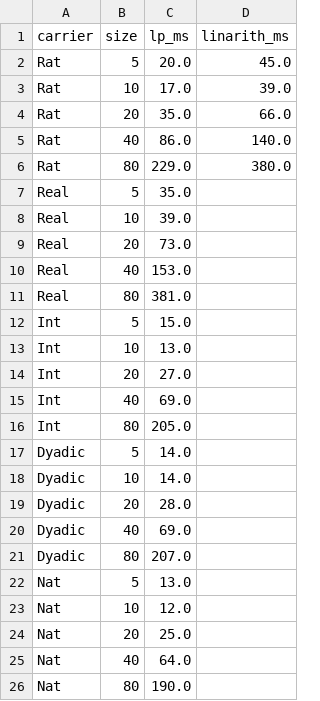
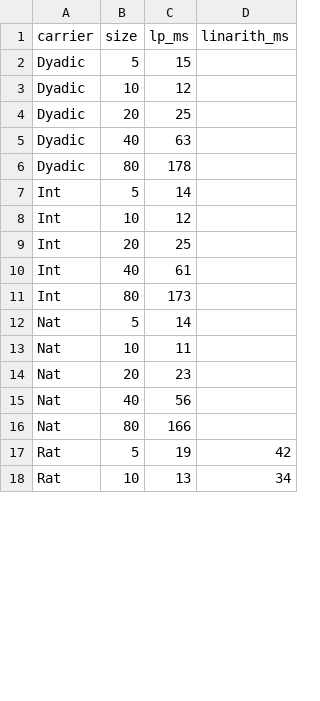
Before and after one commit to kim-em/soplex-benchmark, a CSV file: results/multicarrier5.csv, drawn as a sheet; only a part is shown; the diff covers the shown part only.

```diff
--- a/results/multicarrier5.csv
+++ b/results/multicarrier5.csv
@@ -1,26 +1,18 @@
 carrier,size,lp_ms,linarith_ms
-Rat,5,20.0,45.0
-Rat,10,17.0,39.0
-Rat,20,35.0,66.0
-Rat,40,86.0,140.0
-Rat,80,229.0,380.0
-Real,5,35.0,
-Real,10,39.0,
-Real,20,73.0,
-Real,40,153.0,
-Real,80,381.0,
-Int,5,15.0,
-Int,10,13.0,
-Int,20,27.0,
-Int,40,69.0,
-Int,80,205.0,
-Dyadic,5,14.0,
-Dyadic,10,14.0,
-Dyadic,20,28.0,
-Dyadic,40,69.0,
-Dyadic,80,207.0,
-Nat,5,13.0,
-Nat,10,12.0,
-Nat,20,25.0,
-Nat,40,64.0,
-Nat,80,190.0,
+Dyadic,5,15,
+Dyadic,10,12,
+Dyadic,20,25,
+Dyadic,40,63,
+Dyadic,80,178,
+Int,5,14,
+Int,10,12,
+Int,20,25,
+Int,40,61,
+Int,80,173,
+Nat,5,14,
+Nat,10,11,
+Nat,20,23,
+Nat,40,56,
+Nat,80,166,
+Rat,5,19,42
+Rat,10,13,34
```
Also changed, not shown: 8 added rows elsewhere in this file, 10 other files.
